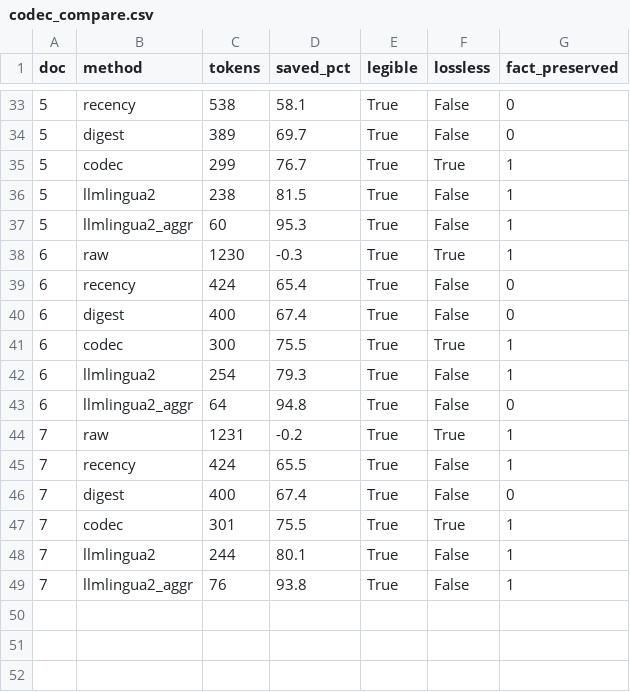
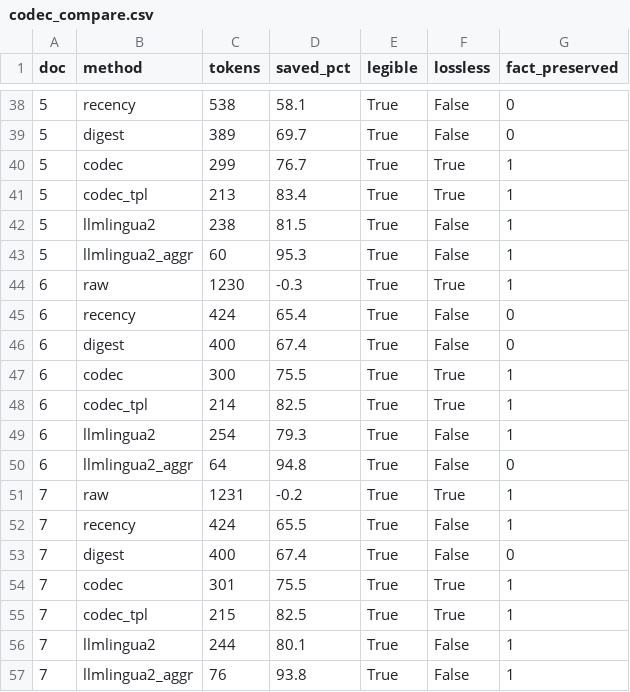
Before and after one commit to Aimaghsoodi/foveance, a CSV file: bench/results_replay/codec_compare.csv, drawn as a sheet; only a part is shown, gaps mark what is left out; the diff covers the shown part only; the diff names each change by its address in the sheet, - before the commit and + after, or states it on an @@ line.

```diff
--- a/bench/results_replay/codec_compare.csv
+++ b/bench/results_replay/codec_compare.csv
+row 41: 5 | codec_tpl | 213 | 83.4 | True | True | 1
+row 48: 6 | codec_tpl | 214 | 82.5 | True | True | 1
+row 55: 7 | codec_tpl | 215 | 82.5 | True | True | 1
```
Also changed, not shown: 5 added rows elsewhere in this file, bench/results_replay/codec_compare_bytes.csv, bench/results_replay/codec_compare_summary.csv, 15 other files.
